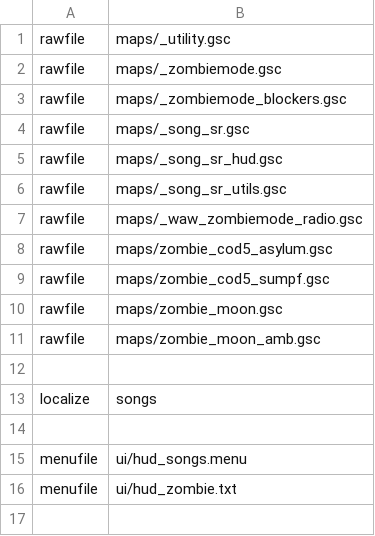
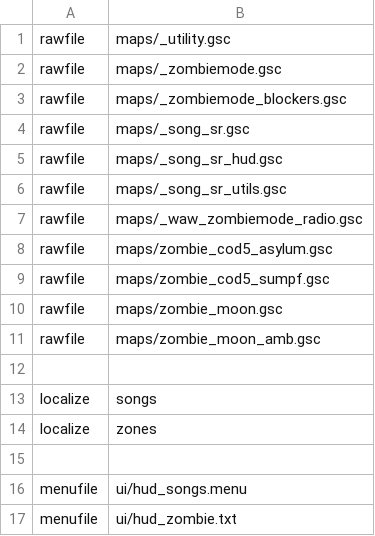
Before and after one commit to Zi0MIX/T5-SONG-TIMER-MOD, a CSV file: mod.csv, drawn as a sheet; the diff names each change by its address in the sheet, - before the commit and + after, or states it on an @@ line.

Commit message:
Translations init

```diff
--- a/mod.csv
+++ b/mod.csv
+row 14: localize | zones
```
Also changed, not shown: 4 other files.
